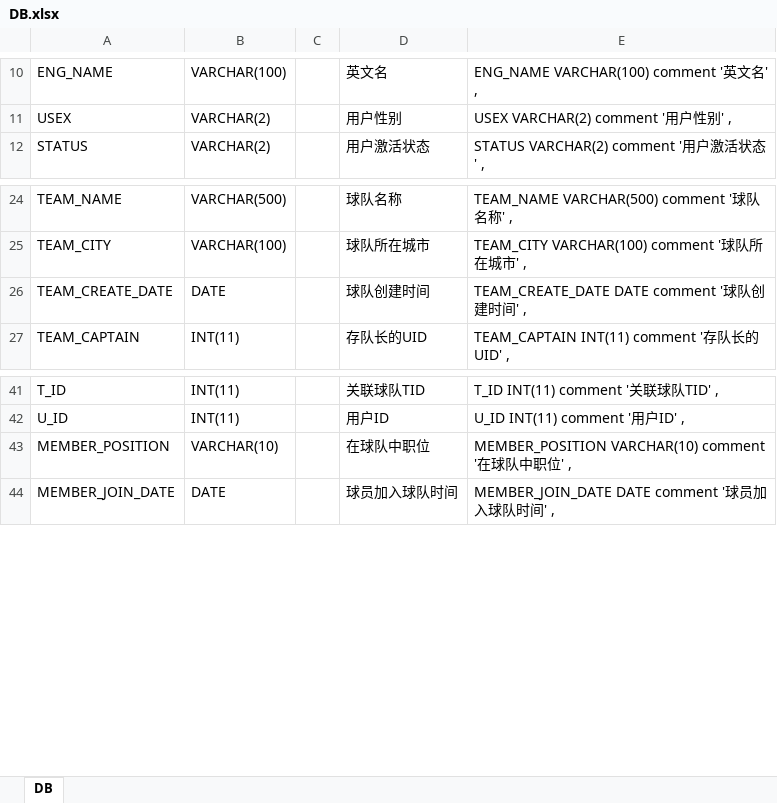
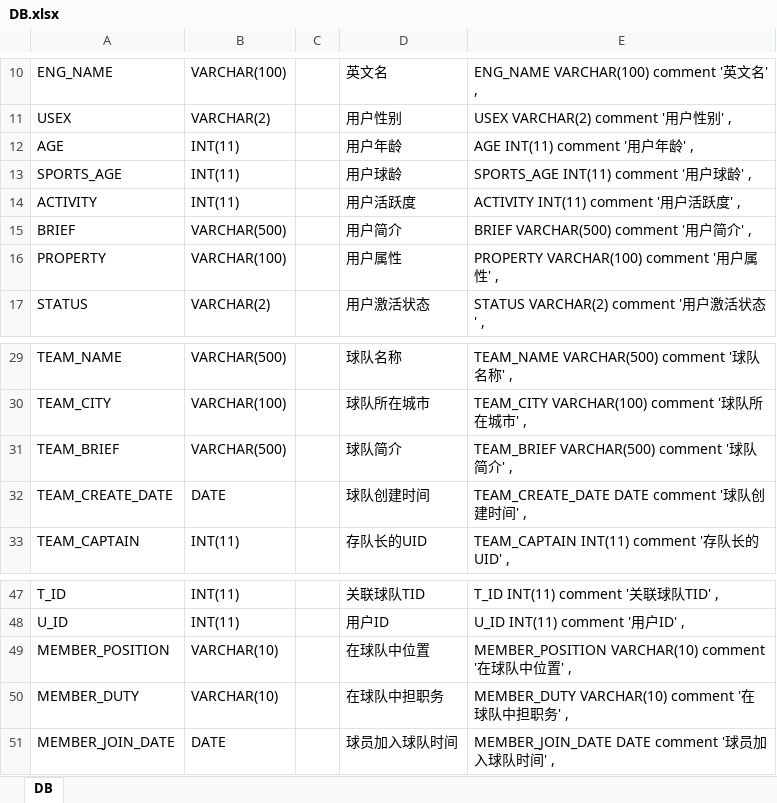
Before and after one commit to 07033320a/letsball, an Excel workbook: src/main/resources/DB.xlsx, sheet DB, drawn as a sheet; only a part is shown, gaps mark what is left out; values as stored, in another font and other column widths than the file's, no borders; addresses are those after the commit; the diff names each change by its address in the sheet, - before the commit and + after, or states it on an @@ line.

Commit message:
update DB xls

```diff
--- a/src/main/resources/DB.xlsx (sheet DB)
+++ b/src/main/resources/DB.xlsx (sheet DB)
+row 12: AGE | INT(11) |  | 用户年龄 | AGE INT(11) comment '用户年龄' ,
+row 13: SPORTS_AGE | INT(11) |  | 用户球龄 | SPORTS_AGE INT(11) comment '用户球龄' ,
+row 14: ACTIVITY | INT(11) |  | 用户活跃度 | ACTIVITY INT(11) comment '用户活跃度' ,
+row 15: BRIEF | VARCHAR(500) |  | 用户简介 | BRIEF VARCHAR(500) comment '用户简介' ,
+row 16: PROPERTY | VARCHAR(100) |  | 用户属性 | PROPERTY VARCHAR(100) comment '用户属性' ,
+row 31: TEAM_BRIEF | VARCHAR(500) |  | 球队简介 | TEAM_BRIEF VARCHAR(500) comment '球队简介' ,
-D49: 在球队中职位
+D49: 在球队中位置
-E49: …队中职位' ,
+E49: …队中位置' ,
+row 50: MEMBER_DUTY | VARCHAR(10) |  | 在球队中担职务 | MEMBER_DUTY VARCHAR(10) comment '在球队中担职务' ,
```
Also changed, not shown: formulas that keep their value.
